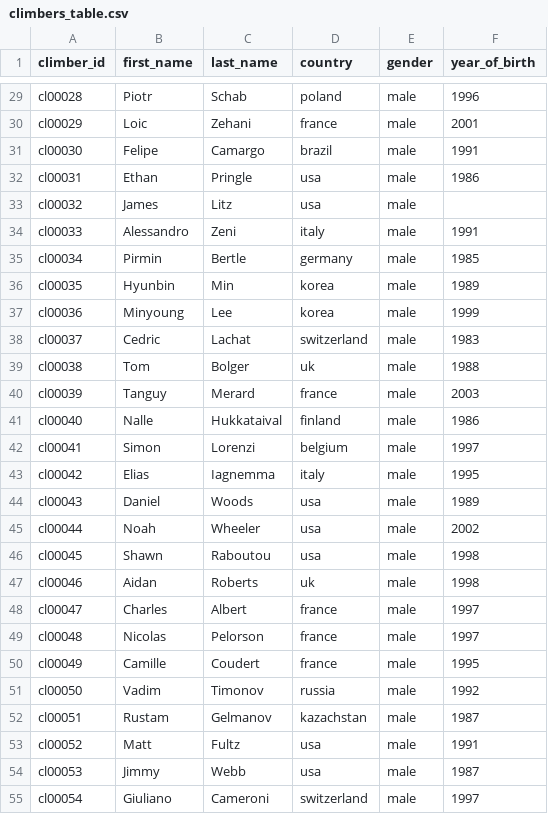
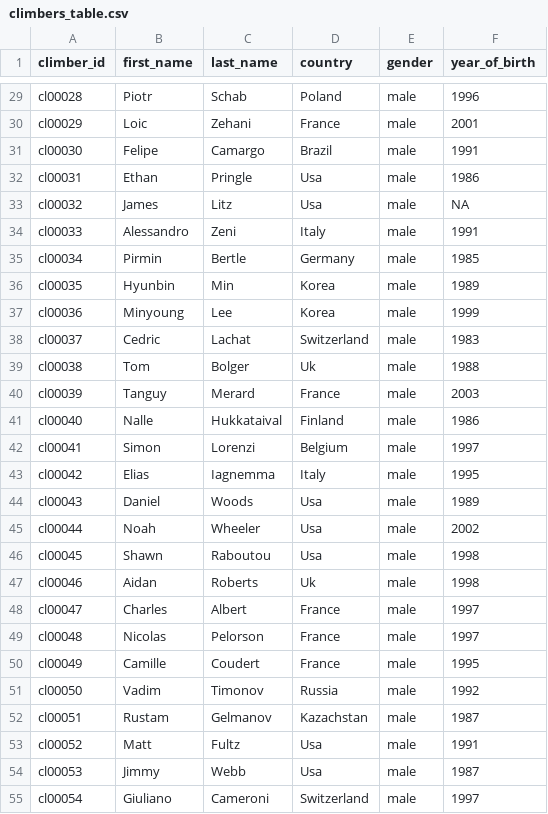
Before and after one commit to 9cpluss/hardest-climbs, a CSV file: data/climbers_table.csv, drawn as a sheet; only a part is shown, gaps mark what is left out; the diff covers the shown part only; the diff names each change by its address in the sheet, - before the commit and + after, or states it on an @@ line.

```diff
--- a/data/climbers_table.csv
+++ b/data/climbers_table.csv
-D29 (country): poland
+D29 (country): Poland
-D30 (country): france
+D30 (country): France
-D31 (country): brazil
+D31 (country): Brazil
-D32:D33 (country): usa
+D32:D33 (country): Usa
-F33 (year_of_birth): (empty)
+F33 (year_of_birth): NA
-D34 (country): italy
+D34 (country): Italy
-D35 (country): germany
+D35 (country): Germany
-D36:D37 (country): korea
+D36:D37 (country): Korea
-D38 (country): switzerland
+D38 (country): Switzerland
-D39 (country): uk
+D39 (country): Uk
-D40 (country): france
+D40 (country): France
-D41 (country): finland
+D41 (country): Finland
-D42 (country): belgium
+D42 (country): Belgium
-D43 (country): italy
+D43 (country): Italy
-D44:D46 (country): usa
+D44:D46 (country): Usa
-D47 (country): uk
+D47 (country): Uk
-D48:D50 (country): france
+D48:D50 (country): France
-D51 (country): russia
+D51 (country): Russia
-D52 (country): kazachstan
+D52 (country): Kazachstan
-D53:D54 (country): usa
+D53:D54 (country): Usa
-D55 (country): switzerland
+D55 (country): Switzerland
```
Also changed, not shown: 96 edited cells elsewhere in this file, data/routes_table.csv, data/sends_table.csv.
